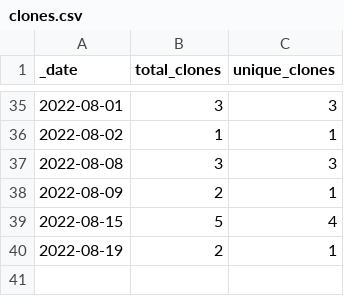
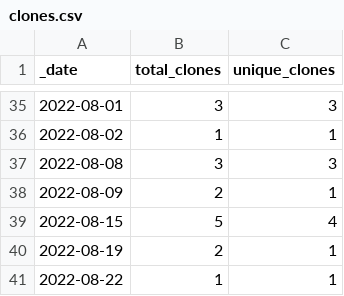
Before and after one commit to opentecr/opentecr-data, a CSV file: traffic/clones.csv, drawn as a sheet; only a part is shown, gaps mark what is left out.

Commit message:
GitHub traffic

```diff
--- a/traffic/clones.csv
+++ b/traffic/clones.csv
@@ -40 +40,2 @@ _date,total_clones,unique_clones
 2022-08-19,2,1
+2022-08-22,1,1
```
Also changed, not shown: 1 other file.
